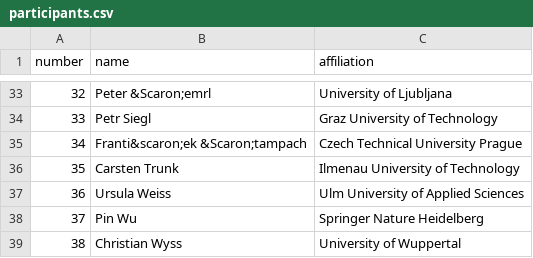
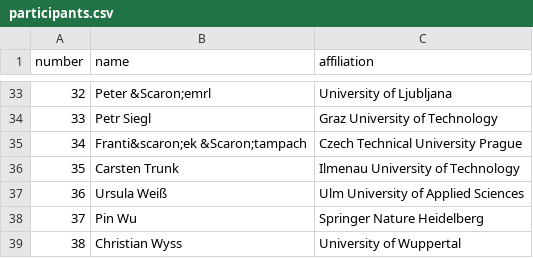
Before and after one commit to christianetretter/STAMP, a CSV file: Data/participants.csv, drawn as a sheet; only a part is shown, gaps mark what is left out.

```diff
--- a/Data/participants.csv
+++ b/Data/participants.csv
@@ -36,3 +36,3 @@ number,name,affiliation
 35,Carsten Trunk,Ilmenau University of Technology
-36,Ursula Weiss,Ulm University of Applied Sciences
+36,Ursula Weiß,Ulm University of Applied Sciences
 37,Pin Wu,Springer Nature Heidelberg
```
Also changed, not shown: 5 other files.
